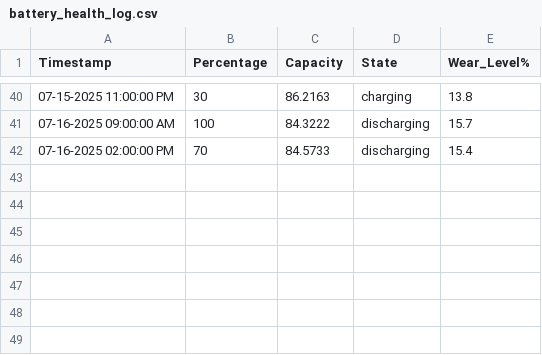
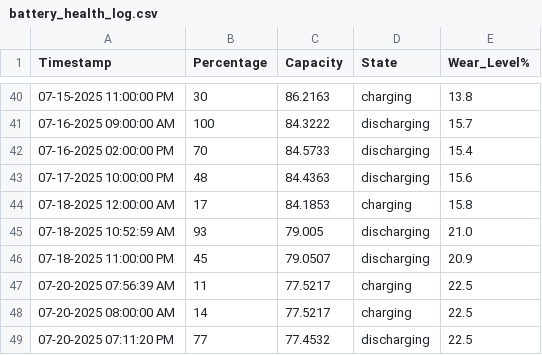
Before and after one commit to Jeff-Nibbs/asahi-scripts, a CSV file: text-files/battery_health_log.csv, drawn as a sheet; only a part is shown, gaps mark what is left out.

```diff
--- a/text-files/battery_health_log.csv
+++ b/text-files/battery_health_log.csv
@@ -42 +42,8 @@ Timestamp,Percentage,Capacity,State,Wear_Level%
 07-16-2025 02:00:00 PM,70,84.5733,discharging,15.4
+07-17-2025 10:00:00 PM,48,84.4363,discharging,15.6
+07-18-2025 12:00:00 AM,17,84.1853,charging,15.8
+07-18-2025 10:52:59 AM,93,79.005,discharging,21.0
+07-18-2025 11:00:00 PM,45,79.0507,discharging,20.9
+07-20-2025 07:56:39 AM,11,77.5217,charging,22.5
+07-20-2025 08:00:00 AM,14,77.5217,charging,22.5
+07-20-2025 07:11:20 PM,77,77.4532,discharging,22.5
```
Also changed, not shown: 4 other files.
